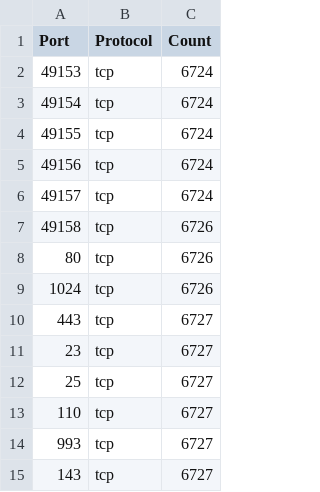
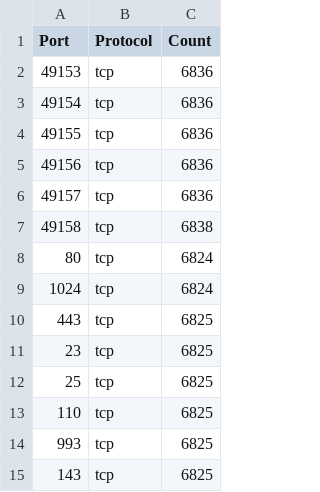
Before and after one commit to rajendransurya/log-tagger, a CSV file: port_protocol_counts.csv, drawn as a sheet.

Commit message:
add file for protocol numbers
- add csv file for protocol numbers

```diff
--- a/port_protocol_counts.csv
+++ b/port_protocol_counts.csv
@@ -1,15 +1,15 @@
 Port,Protocol,Count
-49153,tcp,6724
-49154,tcp,6724
-49155,tcp,6724
-49156,tcp,6724
-49157,tcp,6724
-49158,tcp,6726
-80,tcp,6726
-1024,tcp,6726
-443,tcp,6727
-23,tcp,6727
-25,tcp,6727
-110,tcp,6727
-993,tcp,6727
-143,tcp,6727
+49153,tcp,6836
+49154,tcp,6836
+49155,tcp,6836
+49156,tcp,6836
+49157,tcp,6836
+49158,tcp,6838
+80,tcp,6824
+1024,tcp,6824
+443,tcp,6825
+23,tcp,6825
+25,tcp,6825
+110,tcp,6825
+993,tcp,6825
+143,tcp,6825
```
Also changed, not shown: 4 other files.
